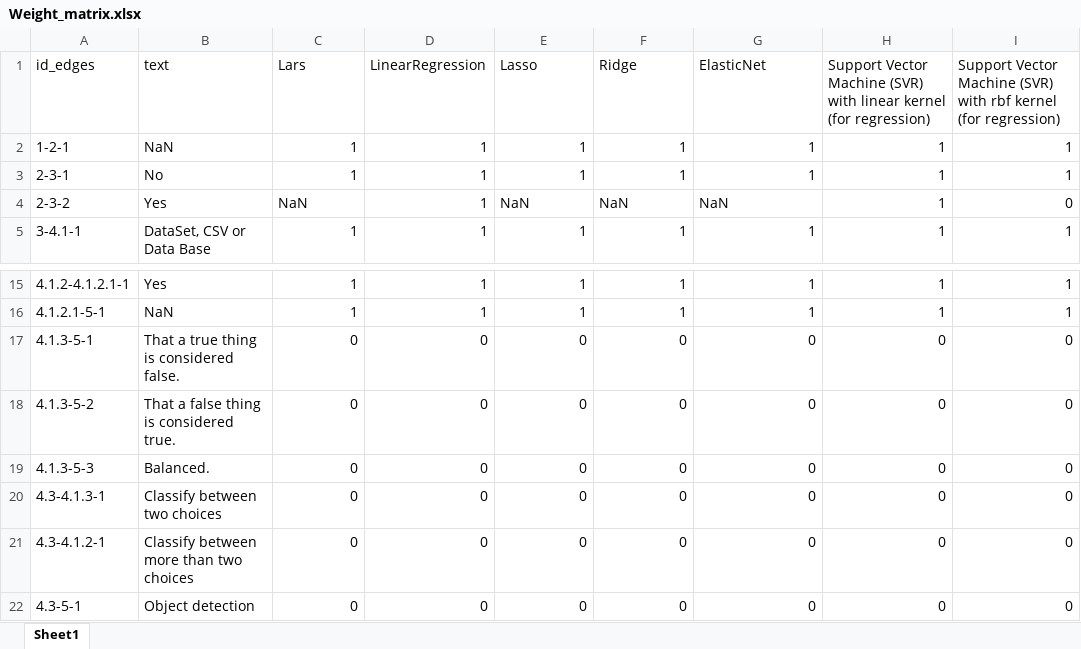
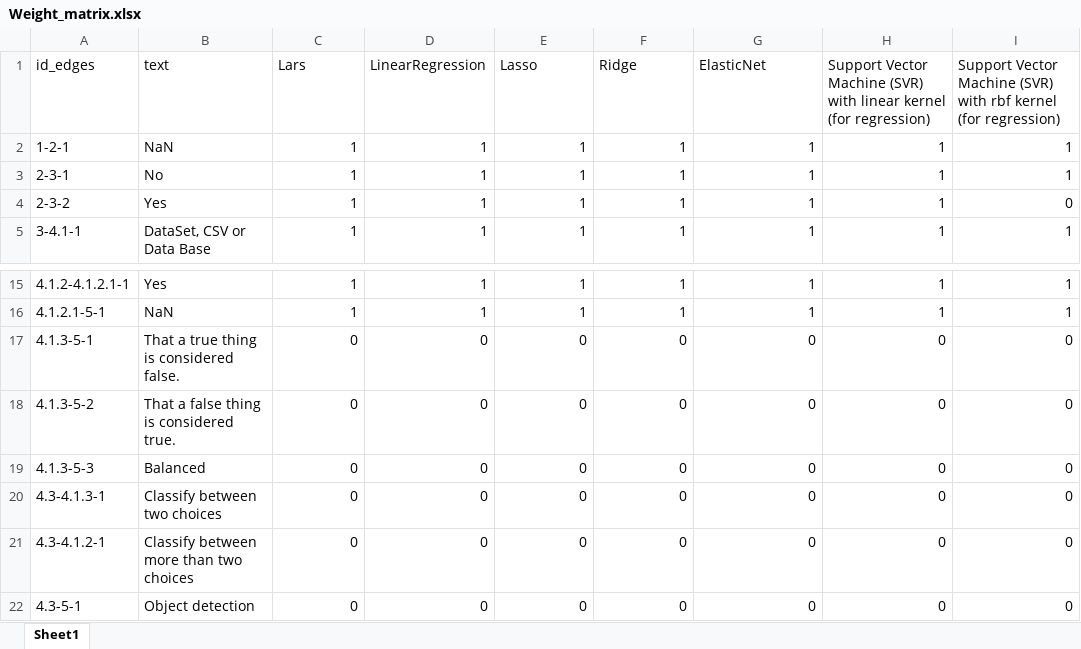
Before and after one commit to bhourte/ai-sustainability, an Excel workbook: ai_sustainability/datas/Weight_matrix.xlsx, sheet Sheet1, drawn as a sheet; only a part is shown, gaps mark what is left out; values as stored, in another font and other column widths than the file's, no borders; the diff names each change by its address in the sheet, - before the commit and + after, or states it on an @@ line.

Commit message:
push matrix

```diff
--- a/ai_sustainability/datas/Weight_matrix.xlsx (sheet Sheet1)
+++ b/ai_sustainability/datas/Weight_matrix.xlsx (sheet Sheet1)
-C4 (Lars): NaN
+C4 (Lars): 1
-C4 alignment: left
+C4 alignment: right
-E4 (Lasso): NaN
+E4 (Lasso): 1
-E4:G4 alignment: left
+E4:G4 alignment: right
-F4 (Ridge): NaN
+F4 (Ridge): 1
-G4 (ElasticNet): NaN
+G4 (ElasticNet): 1
-B19 (text): Balanced.
+B19 (text): Balanced
```
Also changed, not shown: formulas that keep their value, 1 other file.
